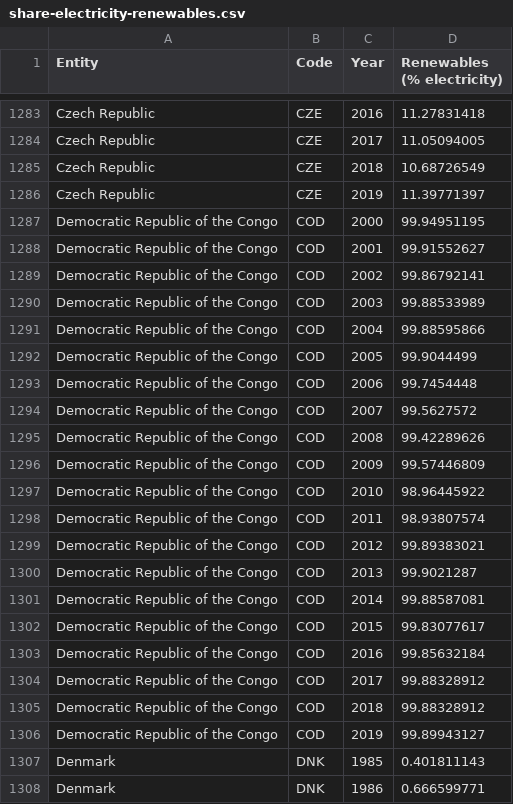
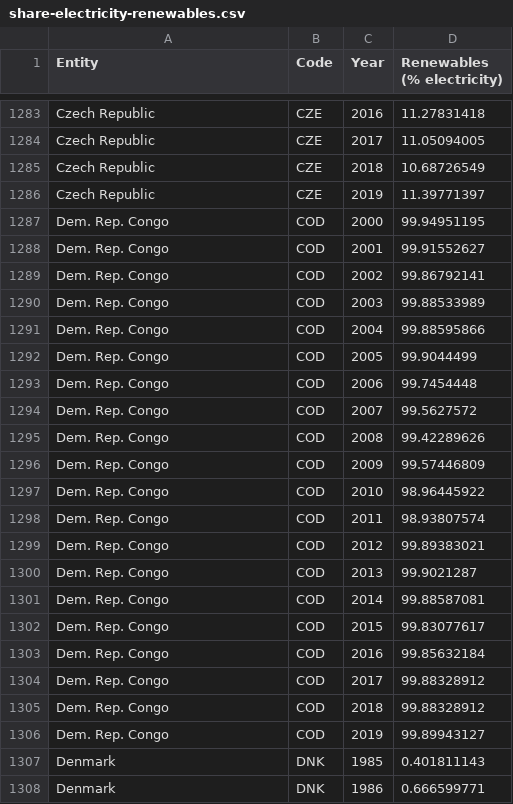
Before and after one commit to jonathanbrisbane/FIT3179, a CSV file: share-electricity-renewables.csv, drawn as a sheet; only a part is shown, gaps mark what is left out.

Commit message:
Update share-electricity-renewables.csv

```diff
--- a/share-electricity-renewables.csv
+++ b/share-electricity-renewables.csv
@@ -1286,22 +1286,22 @@ Czech Republic,CZE,2018,10.68726549
 Czech Republic,CZE,2019,11.39771397
-Democratic Republic of the Congo,COD,2000,99.94951195
-Democratic Republic of the Congo,COD,2001,99.91552627
-Democratic Republic of the Congo,COD,2002,99.86792141
-Democratic Republic of the Congo,COD,2003,99.88533989
-Democratic Republic of the Congo,COD,2004,99.88595866
-Democratic Republic of the Congo,COD,2005,99.9044499
-Democratic Republic of the Congo,COD,2006,99.7454448
-Democratic Republic of the Congo,COD,2007,99.5627572
-Democratic Republic of the Congo,COD,2008,99.42289626
-Democratic Republic of the Congo,COD,2009,99.57446809
-Democratic Republic of the Congo,COD,2010,98.96445922
-Democratic Republic of the Congo,COD,2011,98.93807574
-Democratic Republic of the Congo,COD,2012,99.89383021
-Democratic Republic of the Congo,COD,2013,99.9021287
-Democratic Republic of the Congo,COD,2014,99.88587081
-Democratic Republic of the Congo,COD,2015,99.83077617
-Democratic Republic of the Congo,COD,2016,99.85632184
-Democratic Republic of the Congo,COD,2017,99.88328912
-Democratic Republic of the Congo,COD,2018,99.88328912
-Democratic Republic of the Congo,COD,2019,99.89943127
+Dem. Rep. Congo,COD,2000,99.94951195
+Dem. Rep. Congo,COD,2001,99.91552627
+Dem. Rep. Congo,COD,2002,99.86792141
+Dem. Rep. Congo,COD,2003,99.88533989
+Dem. Rep. Congo,COD,2004,99.88595866
+Dem. Rep. Congo,COD,2005,99.9044499
+Dem. Rep. Congo,COD,2006,99.7454448
+Dem. Rep. Congo,COD,2007,99.5627572
+Dem. Rep. Congo,COD,2008,99.42289626
+Dem. Rep. Congo,COD,2009,99.57446809
+Dem. Rep. Congo,COD,2010,98.96445922
+Dem. Rep. Congo,COD,2011,98.93807574
+Dem. Rep. Congo,COD,2012,99.89383021
+Dem. Rep. Congo,COD,2013,99.9021287
+Dem. Rep. Congo,COD,2014,99.88587081
+Dem. Rep. Congo,COD,2015,99.83077617
+Dem. Rep. Congo,COD,2016,99.85632184
+Dem. Rep. Congo,COD,2017,99.88328912
+Dem. Rep. Congo,COD,2018,99.88328912
+Dem. Rep. Congo,COD,2019,99.89943127
 Denmark,DNK,1985,0.401811143
```
